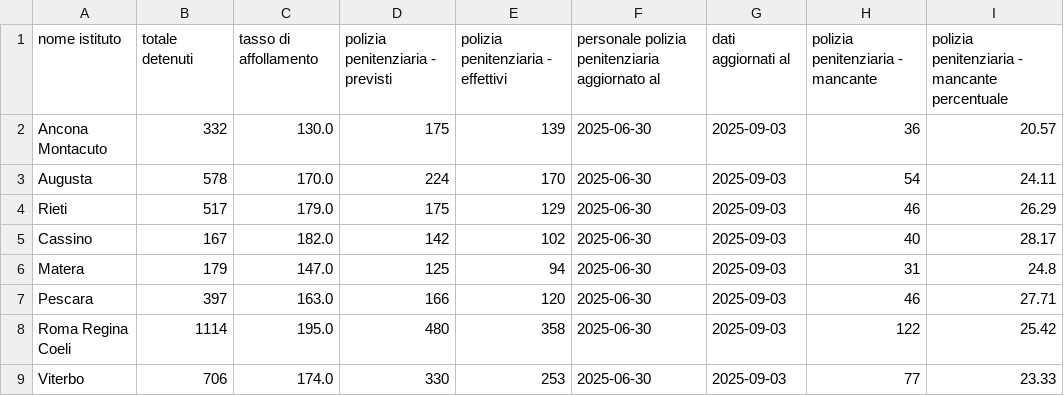
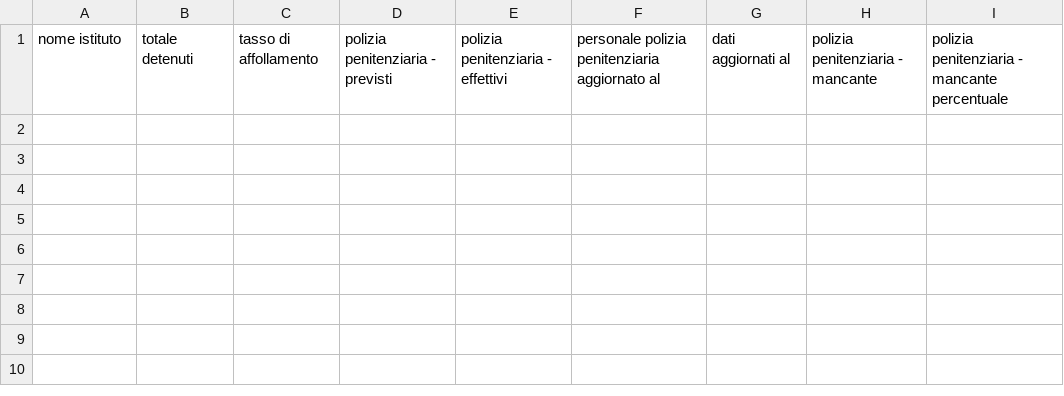
Before and after one commit to marcodallastella/sovraffollamento_carcerario, a CSV file: outputs/viz/institutes_critical.csv, drawn as a sheet.

```diff
--- a/outputs/viz/institutes_critical.csv
+++ b/outputs/viz/institutes_critical.csv
@@ -1,9 +1 @@
 nome istituto,totale detenuti,tasso di affollamento,polizia penitenziaria - previsti,polizia penitenziaria - effettivi,personale polizia penitenziaria aggiornato al,dati aggiornati al,polizia penitenziaria - mancante,polizia penitenziaria - mancante percentuale
-Ancona Montacuto,332,130.0,175,139,2025-06-30,2025-09-03,36,20.57
-Augusta,578,170.0,224,170,2025-06-30,2025-09-03,54,24.11
-Rieti,517,179.0,175,129,2025-06-30,2025-09-03,46,26.29
-Cassino,167,182.0,142,102,2025-06-30,2025-09-03,40,28.17
-Matera,179,147.0,125,94,2025-06-30,2025-09-03,31,24.8
-Pescara,397,163.0,166,120,2025-06-30,2025-09-03,46,27.71
-Roma Regina Coeli,1114,195.0,480,358,2025-06-30,2025-09-03,122,25.42
-Viterbo,706,174.0,330,253,2025-06-30,2025-09-03,77,23.33
```
Also changed, not shown: outputs/viz/institutes_most_recent.csv, outputs/viz/institutes_totals.csv, 4 other files.
